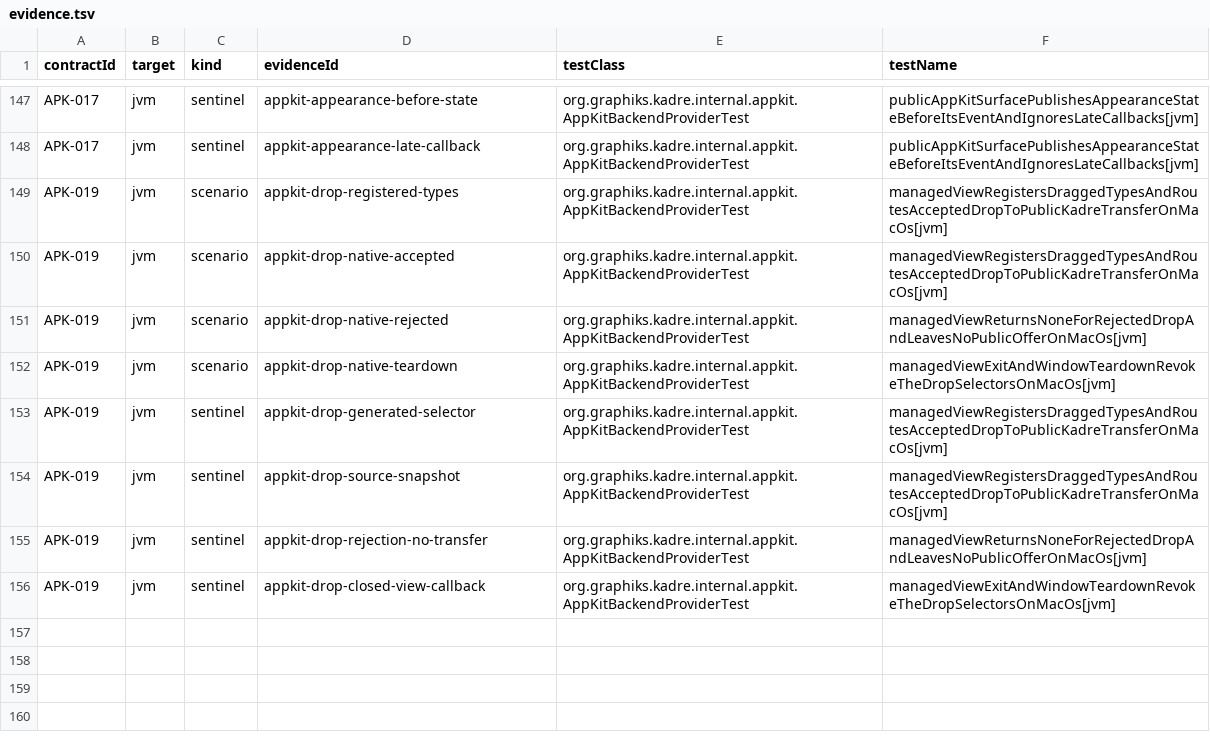
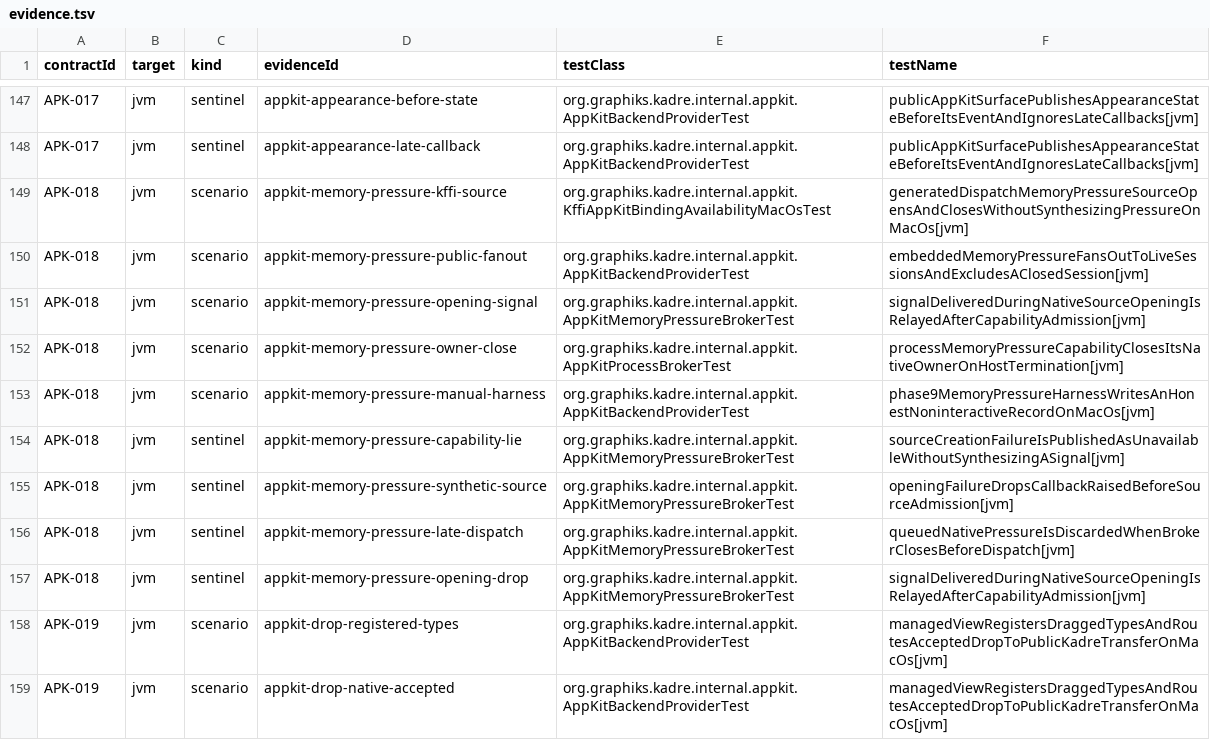
Before and after one commit to ygdrasil-io/poc-koreos, a TSV file: kadre/backend/appkit/contracts/evidence.tsv, drawn as a sheet; only a part is shown, gaps mark what is left out; the shorter side is filled out with more unchanged rows; the diff names each change by its address in the sheet, - before the commit and + after, or states it on an @@ line.

Commit message:
feat(appkit): activate phase 9 memory pressure contracts (#378)
* feat(appkit): activate memory pressure contracts

* fix(appkit): harden memory pressure evidence

```diff
--- a/kadre/backend/appkit/contracts/evidence.tsv
+++ b/kadre/backend/appkit/contracts/evidence.tsv
+row 149: APK-018 | jvm | scenario | appkit-memory-pressure-kffi-source | org.graphiks.kadre.internal.appkit.KffiAppKitBindingAvailabilityMacOsTest | generatedDispatchMemoryPressureSourceOpensAndClosesWithoutSynthesizingPressureOnMacOs[jvm]
+row 150: APK-018 | jvm | scenario | appkit-memory-pressure-public-fanout | org.graphiks.kadre.internal.appkit.AppKitBackendProviderTest | embeddedMemoryPressureFansOutToLiveSessionsAndExcludesAClosedSession[jvm]
+row 151: APK-018 | jvm | scenario | appkit-memory-pressure-opening-signal | org.graphiks.kadre.internal.appkit.AppKitMemoryPressureBrokerTest | signalDeliveredDuringNativeSourceOpeningIsRelayedAfterCapabilityAdmission[jvm]
+row 152: APK-018 | jvm | scenario | appkit-memory-pressure-owner-close | org.graphiks.kadre.internal.appkit.AppKitProcessBrokerTest | processMemoryPressureCapabilityClosesItsNativeOwnerOnHostTermination[jvm]
+row 153: APK-018 | jvm | scenario | appkit-memory-pressure-manual-harness | org.graphiks.kadre.internal.appkit.AppKitBackendProviderTest | phase9MemoryPressureHarnessWritesAnHonestNoninteractiveRecordOnMacOs[jvm]
+row 154: APK-018 | jvm | sentinel | appkit-memory-pressure-capability-lie | org.graphiks.kadre.internal.appkit.AppKitMemoryPressureBrokerTest | sourceCreationFailureIsPublishedAsUnavailableWithoutSynthesizingASignal[jvm]
+row 155: APK-018 | jvm | sentinel | appkit-memory-pressure-synthetic-source | org.graphiks.kadre.internal.appkit.AppKitMemoryPressureBrokerTest | openingFailureDropsCallbackRaisedBeforeSourceAdmission[jvm]
+row 156: APK-018 | jvm | sentinel | appkit-memory-pressure-late-dispatch | org.graphiks.kadre.internal.appkit.AppKitMemoryPressureBrokerTest | queuedNativePressureIsDiscardedWhenBrokerClosesBeforeDispatch[jvm]
+row 157: APK-018 | jvm | sentinel | appkit-memory-pressure-opening-drop | org.graphiks.kadre.internal.appkit.AppKitMemoryPressureBrokerTest | signalDeliveredDuringNativeSourceOpeningIsRelayedAfterCapabilityAdmission[jvm]
```
Also changed, not shown: kadre/contracts/registry/contracts.tsv, kadre/runtime/contracts/evidence.tsv, 15 other files.
